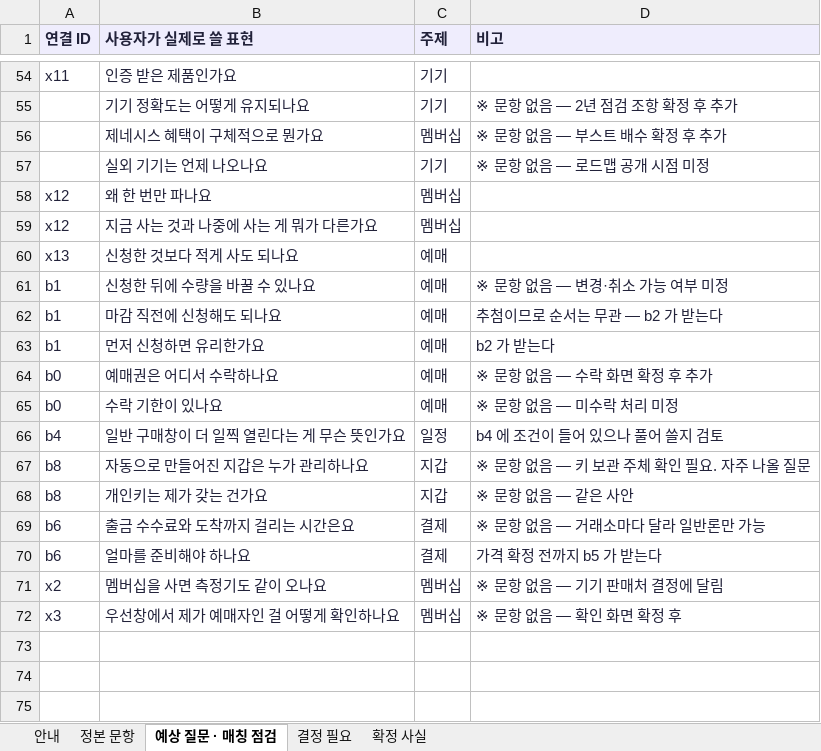
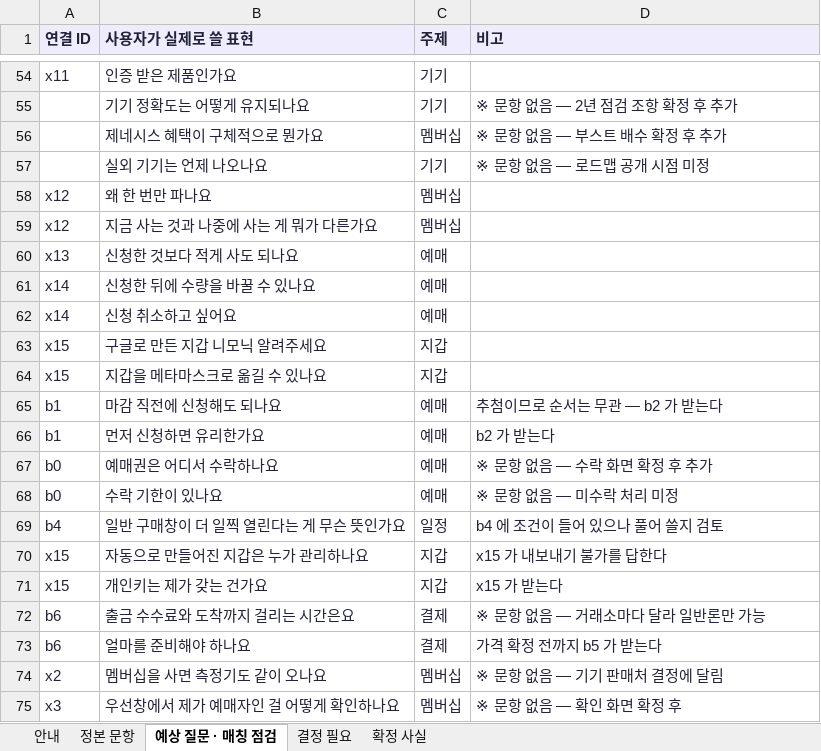
Before and after one commit to wrxfoundation/weatherplan-ai, an Excel workbook: depin/content/faq-0830.xlsx, sheet 예상 질문 · 매칭 점검, drawn as a sheet; only a part is shown, gaps mark what is left out; values as stored, in another font and other column widths than the file's, no borders; addresses are those after the commit; the diff names each change by its address in the sheet, - before the commit and + after, or states it on an @@ line.

```diff
--- a/depin/content/faq-0830.xlsx (sheet 예상 질문 · 매칭 점검)
+++ b/depin/content/faq-0830.xlsx (sheet 예상 질문 · 매칭 점검)
-A61 (연결 ID): b1
+A61 (연결 ID): x14
-D61 (비고): ※ 문항 없음 — 변경·취소 가능 여부 미정
+D61 (비고): (empty)
+row 62: x14 | 신청 취소하고 싶어요 | 예매
+row 63: x15 | 구글로 만든 지갑 니모닉 알려주세요 | 지갑
+row 64: x15 | 지갑을 메타마스크로 옮길 수 있나요 | 지갑
-A70:A71 (연결 ID): b8
+A70:A71 (연결 ID): x15
-D70 (비고): ※ 문항 없음 — 키 보관 주체 확인 필요. 자주 나올 질문
+D70 (비고): x15 가 내보내기 불가를 답한다
-D71 (비고): ※ 문항 없음 — 같은 사안
+D71 (비고): x15 가 받는다
```
Also changed, not shown: sheet 결정 필요, sheet 정본 문항, sheet 확정 사실, sheet 안내, 5 other files.
